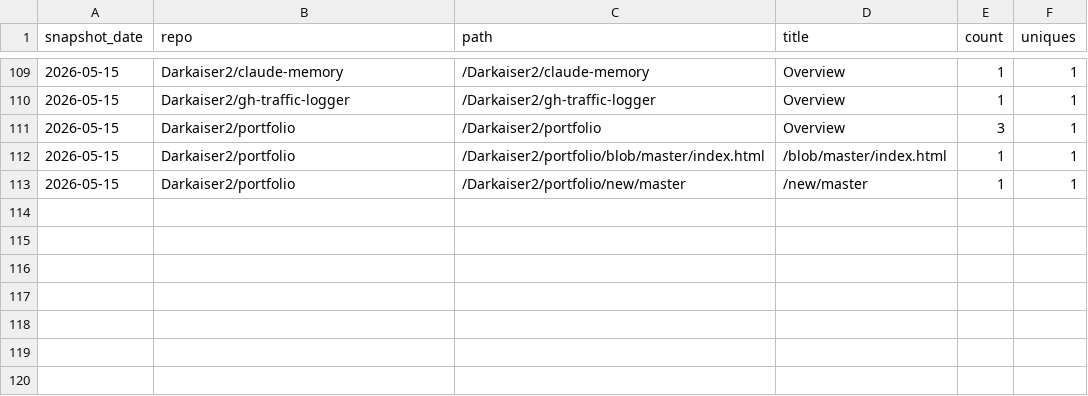
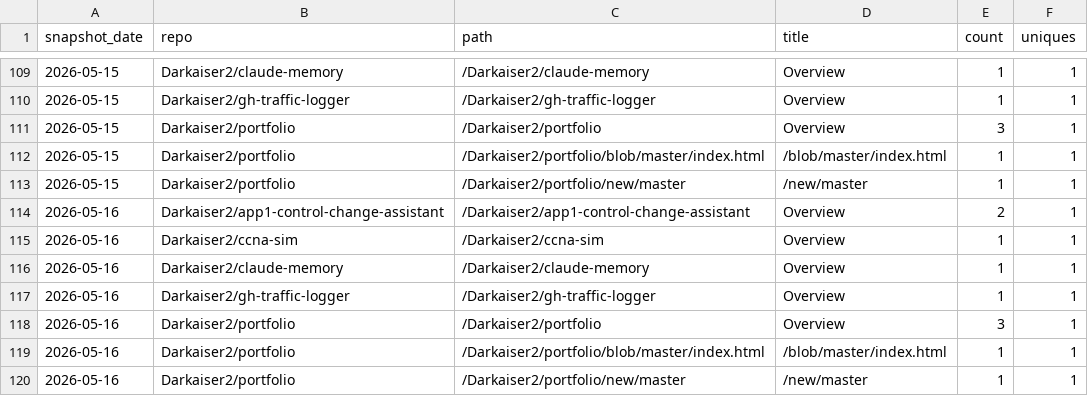
Before and after one commit to Darkaiser2/gh-traffic-logger, a CSV file: data/paths.csv, drawn as a sheet; only a part is shown, gaps mark what is left out; the diff names each change by its address in the sheet, - before the commit and + after, or states it on an @@ line.

```diff
--- a/data/paths.csv
+++ b/data/paths.csv
+row 114: 2026-05-16 | Darkaiser2/app1-control-change-assistant | /Darkaiser2/app1-control-change-assistant | Overview | 2 | 1
+row 115: 2026-05-16 | Darkaiser2/ccna-sim | /Darkaiser2/ccna-sim | Overview | 1 | 1
+row 116: 2026-05-16 | Darkaiser2/claude-memory | /Darkaiser2/claude-memory | Overview | 1 | 1
+row 117: 2026-05-16 | Darkaiser2/gh-traffic-logger | /Darkaiser2/gh-traffic-logger | Overview | 1 | 1
+row 118: 2026-05-16 | Darkaiser2/portfolio | /Darkaiser2/portfolio | Overview | 3 | 1
+row 119: 2026-05-16 | Darkaiser2/portfolio | /Darkaiser2/portfolio/blob/master/index.html | /blob/master/index.html | 1 | 1
+row 120: 2026-05-16 | Darkaiser2/portfolio | /Darkaiser2/portfolio/new/master | /new/master | 1 | 1
```
Also changed, not shown: data/clones.csv, data/referrers.csv, 1 other file.
